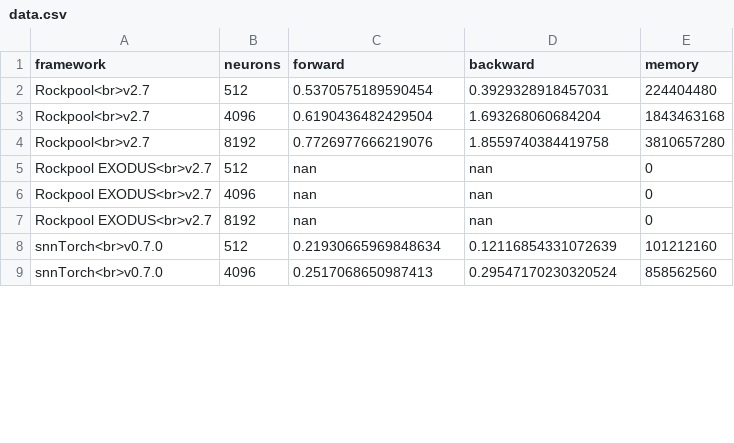
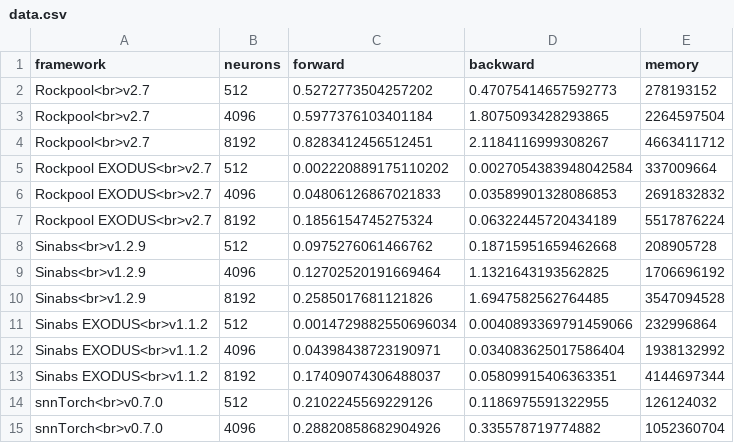
Before and after one commit to open-neuromorphic/open-neuromorphic.github.io, a CSV file: content/english/blog/spiking-neural-network-framework-benchmarking/data.csv, drawn as a sheet; only a part is shown; the diff covers the shown part only.

Commit message:
cuda container + sj, spyx, exodus fix

```diff
--- a/content/english/blog/spiking-neural-network-framework-benchmarking/data.csv
+++ b/content/english/blog/spiking-neural-network-framework-benchmarking/data.csv
@@ -1,9 +1,15 @@
 framework,neurons,forward,backward,memory
-Rockpool<br>v2.7,512,0.5370575189590454,0.3929328918457031,224404480
-Rockpool<br>v2.7,4096,0.6190436482429504,1.693268060684204,1843463168
-Rockpool<br>v2.7,8192,0.7726977666219076,1.8559740384419758,3810657280
-Rockpool EXODUS<br>v2.7,512,nan,nan,0
-Rockpool EXODUS<br>v2.7,4096,nan,nan,0
-Rockpool EXODUS<br>v2.7,8192,nan,nan,0
-snnTorch<br>v0.7.0,512,0.21930665969848634,0.12116854331072639,101212160
-snnTorch<br>v0.7.0,4096,0.2517068650987413,0.29547170230320524,858562560
+Rockpool<br>v2.7,512,0.5272773504257202,0.47075414657592773,278193152
+Rockpool<br>v2.7,4096,0.5977376103401184,1.8075093428293865,2264597504
+Rockpool<br>v2.7,8192,0.8283412456512451,2.1184116999308267,4663411712
+Rockpool EXODUS<br>v2.7,512,0.002220889175110202,0.0027054383948042584,337009664
+Rockpool EXODUS<br>v2.7,4096,0.04806126867021833,0.03589901328086853,2691832832
+Rockpool EXODUS<br>v2.7,8192,0.1856154745275324,0.06322445720434189,5517876224
+Sinabs<br>v1.2.9,512,0.0975276061466762,0.18715951659462668,208905728
+Sinabs<br>v1.2.9,4096,0.12702520191669464,1.1321643193562825,1706696192
+Sinabs<br>v1.2.9,8192,0.2585017681121826,1.6947582562764485,3547094528
+Sinabs EXODUS<br>v1.1.2,512,0.0014729882550696034,0.0040893369791459066,232996864
+Sinabs EXODUS<br>v1.1.2,4096,0.04398438723190971,0.034083625017586404,1938132992
+Sinabs EXODUS<br>v1.1.2,8192,0.17409074306488037,0.05809915406363351,4144697344
+snnTorch<br>v0.7.0,512,0.2102245569229126,0.1186975591322955,126124032
+snnTorch<br>v0.7.0,4096,0.28820858682904926,0.335578719774882,1052360704
```
Also changed, not shown: 6 added rows and 24 edited cells elsewhere in this file, 24 other files.
